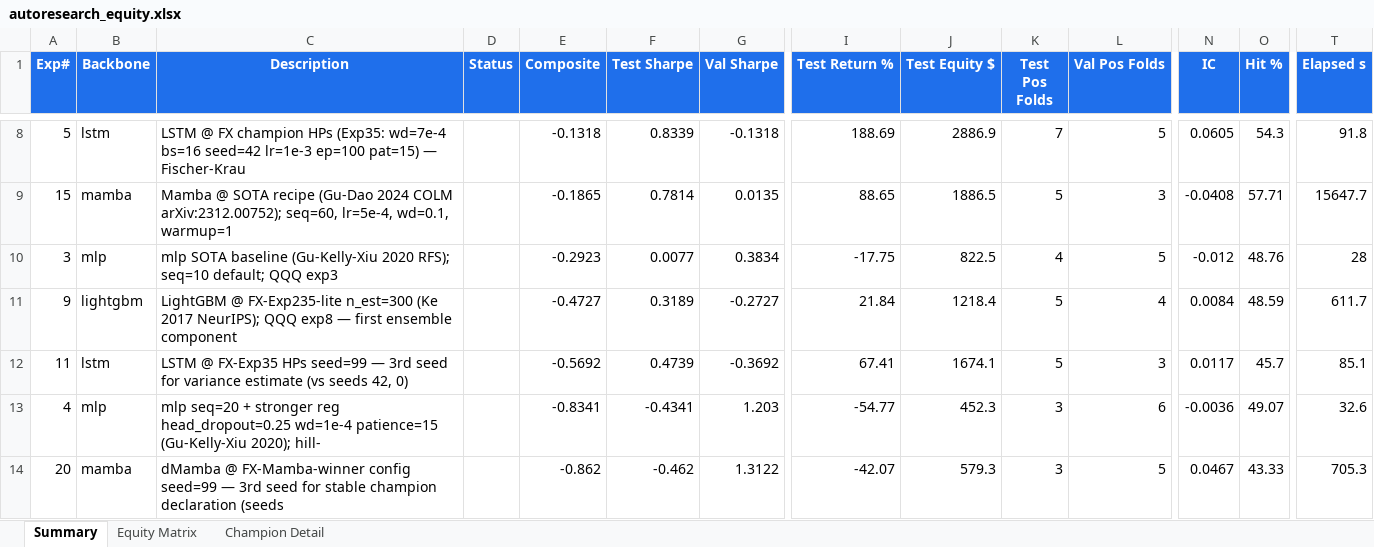
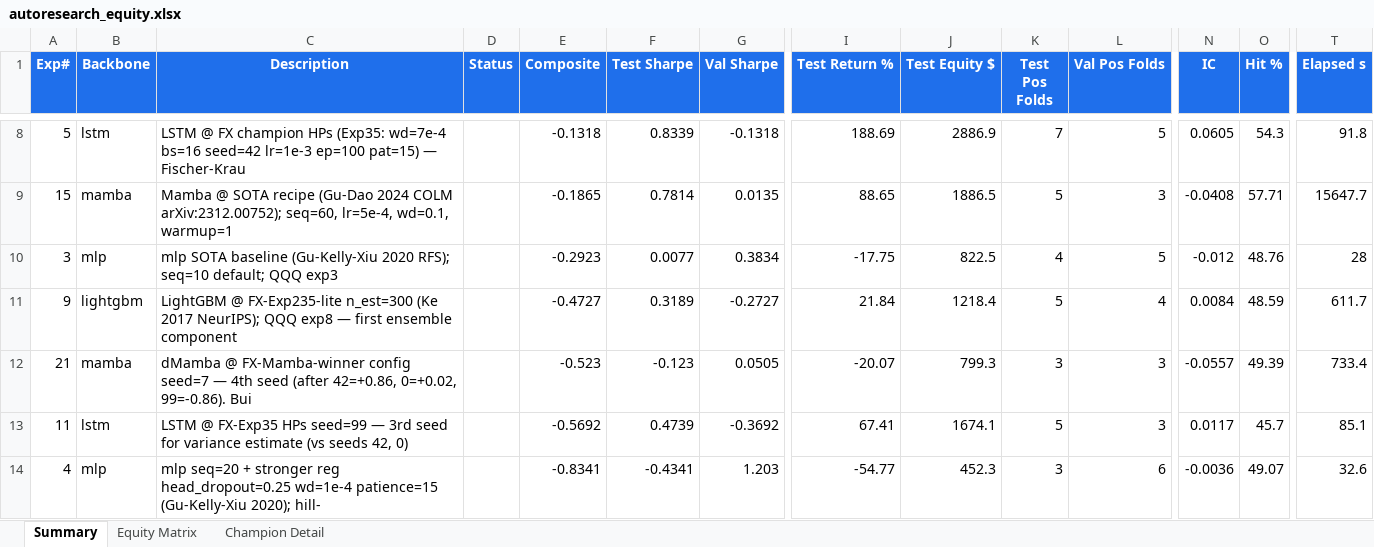
Before and after one commit to dlmastery/autoresearch, an Excel workbook: docs/index_stock_dashboard/autoresearch_equity.xlsx, sheet Summary, drawn as a sheet; only a part is shown, gaps mark what is left out; the shorter side is filled out with more unchanged rows; values as stored, in another font and other column widths than the file's, no borders; conditional formats not drawn; rows hold the shown columns only; the diff names each change by its address in the sheet, - before the commit and + after, or states it on an @@ line.

Commit message:
QQQ exp 21: dMamba seed=7 — 4-seed median composite -0.25 confirms unstable champion
dMamba @ FX-Mamba-winner config (variant=dmamba expand=4) — 4 seeds:
  seed=42 composite +0.8625  A_sh +0.86  (seed-luck outlier, exp 17)
  seed=0  composite +0.0169  A_sh +0.60  (exp 19)
  seed=7  composite -0.5230  A_sh -0.12  (exp 21, this run)
  seed=99 composite -0.8620  A_sh -0.46  (exp 20)

4-seed statistics
  composite: median -0.2530  mean -0.1264  std 0.7521
  A_sharpe:  median +0.2361  mean +0.2182  std 0.6155

KEY FINDING (consistent across MLP/dMamba multi-seed studies)
None of the FX-winner-config single-seed transfers are stable on QQQ.
Lucky seeds (e.g., dMamba seed=42, MLP seed=0) find good local minima
that aren't reproducible across other seeds. This is exactly the
plateau the FX project hit at the LSTM phase, and exactly what motivated
the mega-ensemble approach.

Stable per-architecture A_Sharpe medians on QQQ (post multi-seed):
  LightGBM +0.74  (1 seed, n_est=1000)
  dMamba   +0.24  (4 seeds; was thought to be +0.60 with 3 seeds)
  LSTM     +0.47  (3 seeds; running 4th seed=7 now)
  MLP      -0.03  (4 seeds)

Path forward
1. Complete LSTM 4-seed (running seed=7 on GPU now).
2. Wait for XGBoost full (still on CPU, bpo1kjhyr PID 116240 — last
   FX-winner baseline).
3. Once XGBoost lands, fire _qqq_mega_ensemble.py with the multi-seed
   inventory: rank-avg of best per-arch seeds (e.g. dMamba seed=42 +
   LSTM best seed + LightGBM single + CatBoost single + XGBoost
   single + MLP best seed). Goal: meet or beat FX +9.7071 on excess.

Status: 21 experiments. FX-winner baselines: 5 of 6 complete (XGBoost
final pending). LSTM seed=7 firing on GPU.

```diff
--- a/docs/index_stock_dashboard/autoresearch_equity.xlsx (sheet Summary)
+++ b/docs/index_stock_dashboard/autoresearch_equity.xlsx (sheet Summary)
+row 12: 21 | mamba | dMamba @ FX-Mamba-winner config seed=7 — 4th seed (after 42=+0.86, 0=+0.02, 99=-0.86). Bui |  | -0.523 | -0.123 | 0.0505 | -20.07 | 799.3 | 3 | 3 | -0.0557 | 49.39 | 733.4
```
Also changed, not shown: sheet Equity Matrix, charts or pictures, 8 other files.
